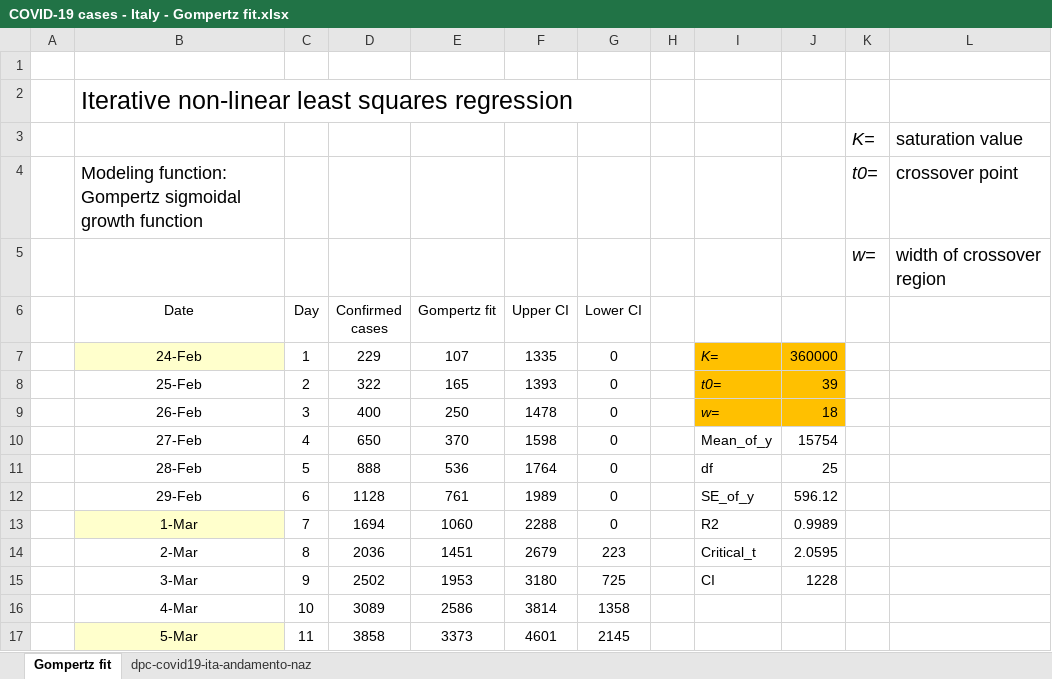
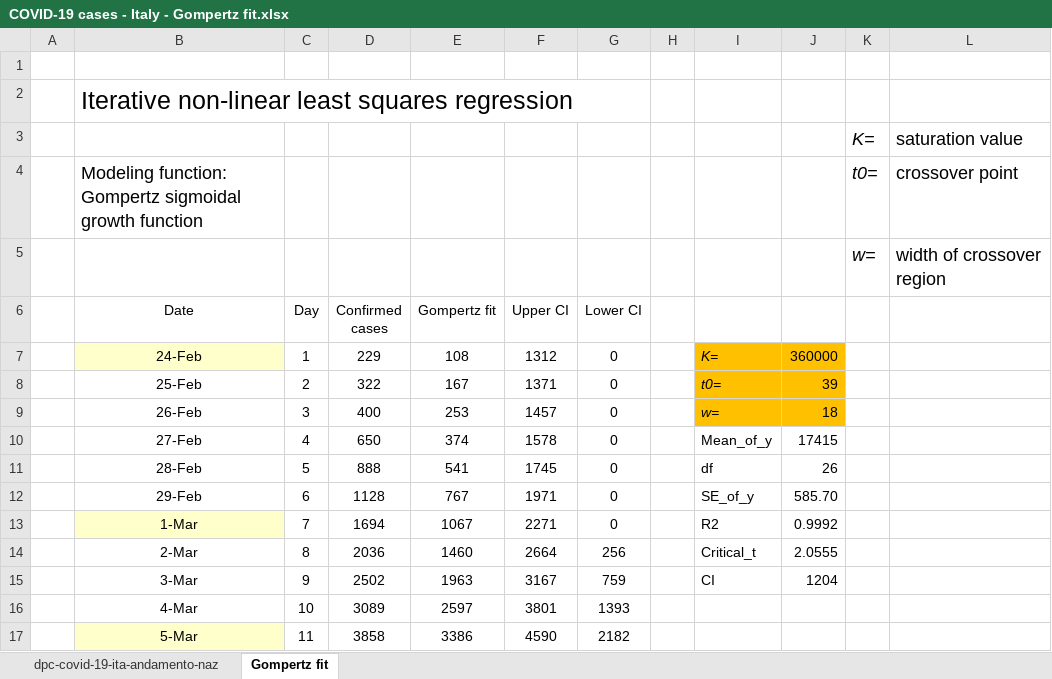
Before and after one commit to pfnali/Covid-19, an Excel workbook: COVID-19 cases - Italy - Gompertz fit.xlsx, sheet Gompertz fit, drawn as a sheet; only a part is shown; values as stored, in another font and other column widths than the file's, no borders; charts and pictures not drawn; the diff covers the shown part only; the diff names each change by its address in the sheet, - before the commit and + after, or states it on an @@ line.

```diff
--- a/COVID-19 cases - Italy - Gompertz fit.xlsx (sheet Gompertz fit)
+++ b/COVID-19 cases - Italy - Gompertz fit.xlsx (sheet Gompertz fit)
-sheet tab: dpc-covid19-ita-andamento-naz
+sheet tab: dpc-covid-19-ita-andamento-naz
-E7 (Gompertz fit): 107
+E7 (Gompertz fit): 108
-F7 (Upper CI): 1335
+F7 (Upper CI): 1312
-E8 (Gompertz fit): 165
+E8 (Gompertz fit): 167
-F8 (Upper CI): 1393
+F8 (Upper CI): 1371
-E9 (Gompertz fit): 250
+E9 (Gompertz fit): 253
-F9 (Upper CI): 1478
+F9 (Upper CI): 1457
-E10 (Gompertz fit): 370
+E10 (Gompertz fit): 374
-F10 (Upper CI): 1598
+F10 (Upper CI): 1578
-J10: 15754
+J10: 17415
-E11 (Gompertz fit): 536
+E11 (Gompertz fit): 541
-F11 (Upper CI): 1764
+F11 (Upper CI): 1745
-J11: 25
+J11: 26
-E12 (Gompertz fit): 761
+E12 (Gompertz fit): 767
-F12 (Upper CI): 1989
+F12 (Upper CI): 1971
-J12: 596.12
+J12: 585.70
-E13 (Gompertz fit): 1060
+E13 (Gompertz fit): 1067
-F13 (Upper CI): 2288
+F13 (Upper CI): 2271
-J13: 0.9989
+J13: 0.9992
-E14 (Gompertz fit): 1451
+E14 (Gompertz fit): 1460
-F14 (Upper CI): 2679
+F14 (Upper CI): 2664
-G14 (Lower CI): 223
+G14 (Lower CI): 256
-J14: 2.0595
+J14: 2.0555
-E15 (Gompertz fit): 1953
+E15 (Gompertz fit): 1963
-F15 (Upper CI): 3180
+F15 (Upper CI): 3167
-G15 (Lower CI): 725
+G15 (Lower CI): 759
-J15: 1228
+J15: 1204
-E16 (Gompertz fit): 2586
+E16 (Gompertz fit): 2597
-F16 (Upper CI): 3814
+F16 (Upper CI): 3801
-G16 (Lower CI): 1358
+G16 (Lower CI): 1393
-E17 (Gompertz fit): 3373
+E17 (Gompertz fit): 3386
-F17 (Upper CI): 4601
+F17 (Upper CI): 4590
-G17 (Lower CI): 2145
+G17 (Lower CI): 2182
```
Also changed, not shown: 32 added rows and 51 edited cells elsewhere in this sheet, formulas that keep their value, charts or pictures, COVID-19 cases - Italy - Boltzmann fit.xlsx.
